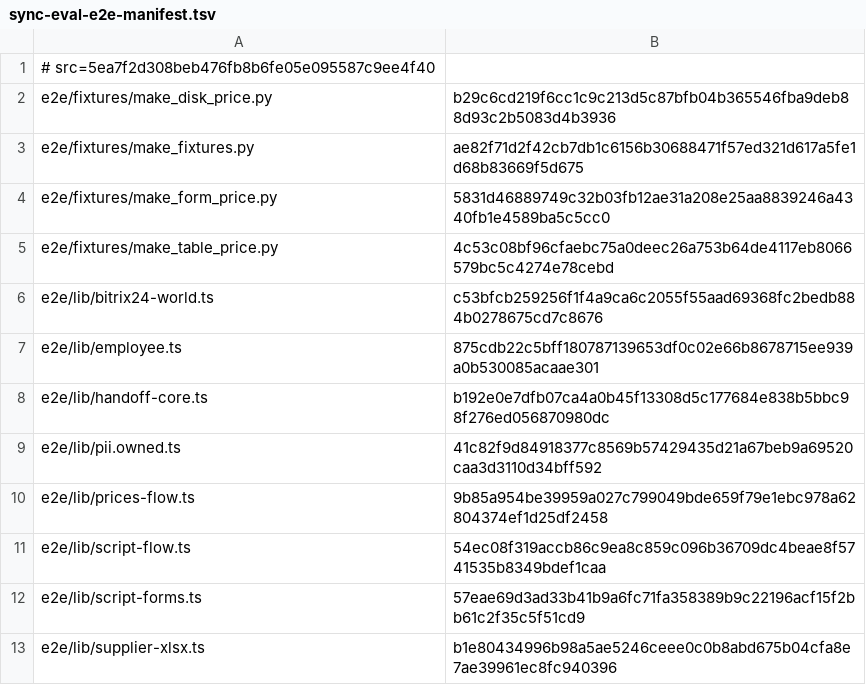
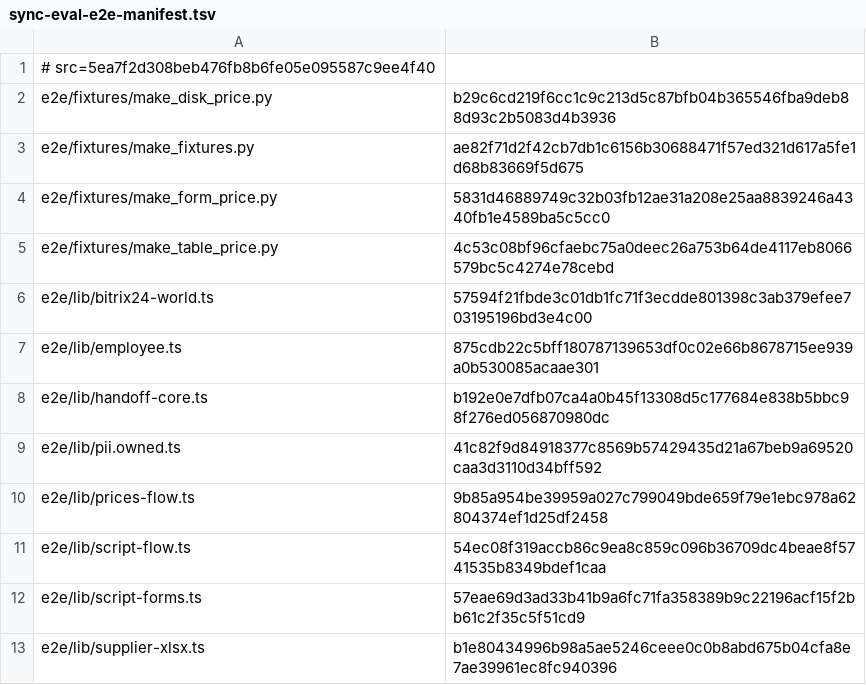
Before and after one commit to dediukhinpa/pragmatica-ai-v2, a TSV file: tools/sync-eval-e2e-manifest.tsv, drawn as a sheet; only a part is shown.

```diff
--- a/tools/sync-eval-e2e-manifest.tsv
+++ b/tools/sync-eval-e2e-manifest.tsv
@@ -5,3 +5,3 @@ e2e/fixtures/make_form_price.py	5831d46889749c32b03fb12ae31a208e25aa8839246a4340
 e2e/fixtures/make_table_price.py	4c53c08bf96cfaebc75a0deec26a753b64de4117eb8066579bc5c4274e78cebd
-e2e/lib/bitrix24-world.ts	c53bfcb259256f1f4a9ca6c2055f55aad69368fc2bedb884b0278675cd7c8676
+e2e/lib/bitrix24-world.ts	57594f21fbde3c01db1fc71f3ecdde801398c3ab379efee703195196bd3e4c00
 e2e/lib/employee.ts	875cdb22c5bff180787139653df0c02e66b8678715ee939a0b530085acaae301
```
Also changed, not shown: 4 other files.
